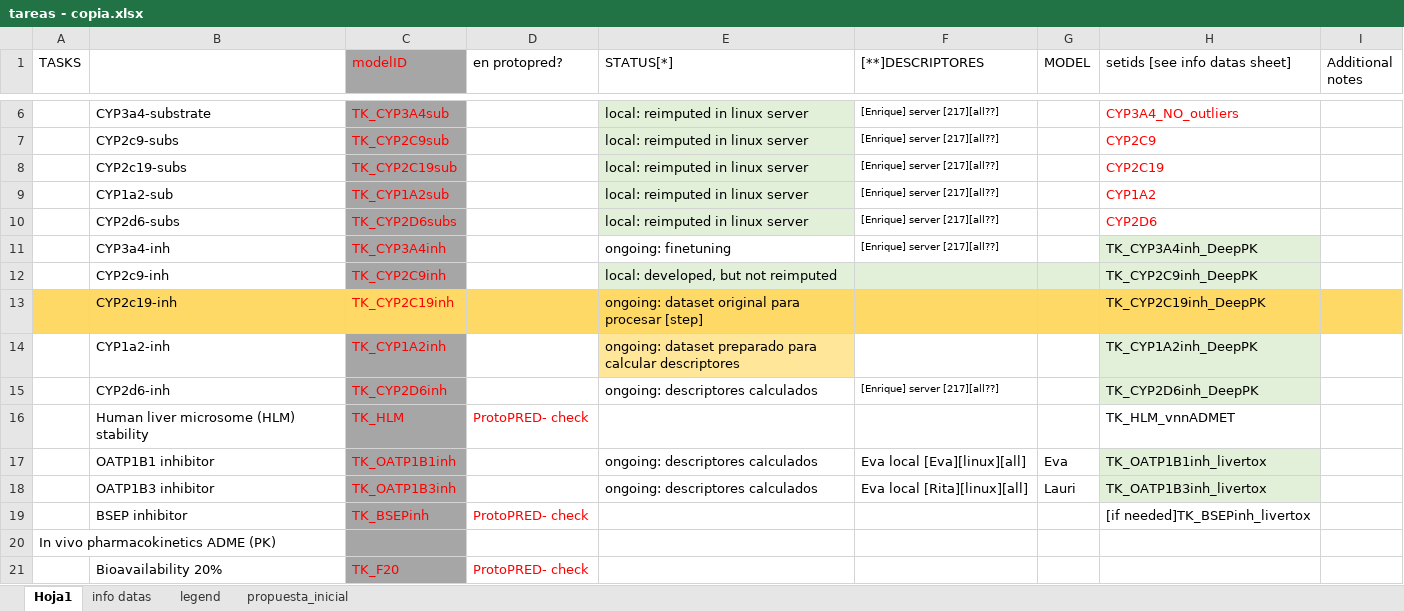
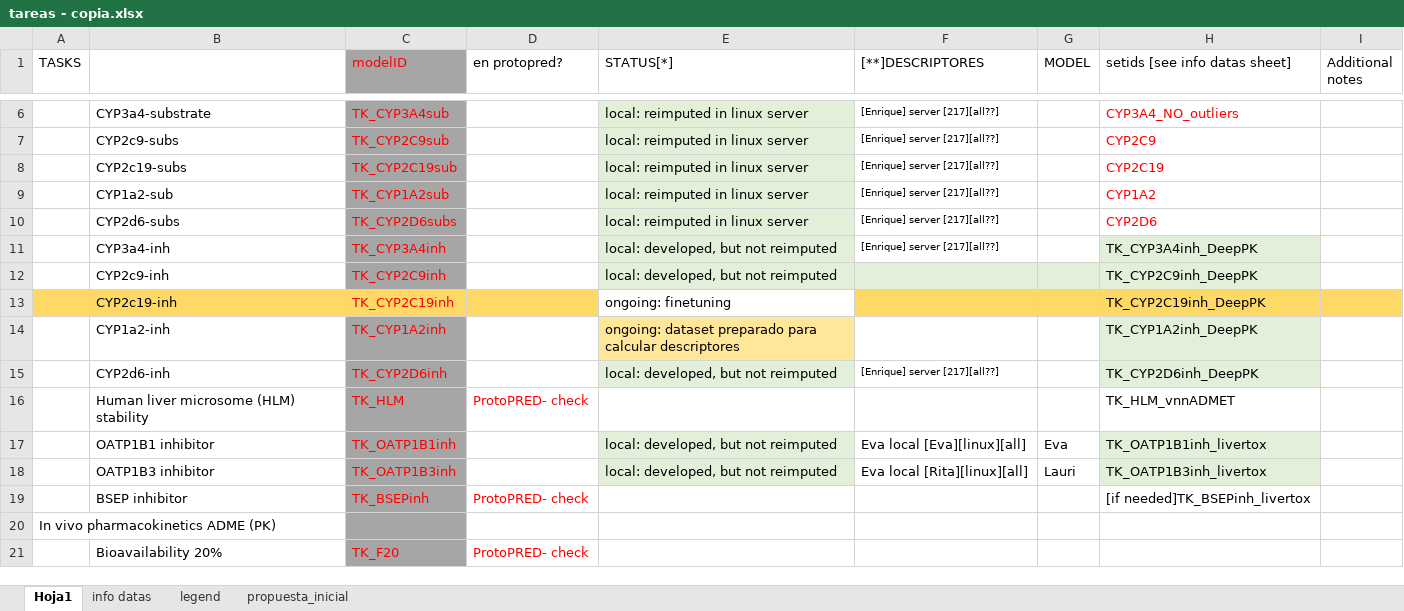
Before and after one commit to ProtoQSAR/IRB, an Excel workbook: tareas - copia.xlsx, sheet Hoja1, drawn as a sheet; only a part is shown, gaps mark what is left out; values as stored, in another font and other column widths than the file's, no borders; the diff names each change by its address in the sheet, - before the commit and + after, or states it on an @@ line.

```diff
--- a/tareas - copia.xlsx (sheet Hoja1)
+++ b/tareas - copia.xlsx (sheet Hoja1)
-E11 (STATUS[*]): ongoing: finetuning
+E11 (STATUS[*]): local: developed, but not reimputed
-E11 fill: none
+E11 fill: #E2F0D9
-E13 (STATUS[*]): ongoing: dataset original para procesar [step]
+E13 (STATUS[*]): ongoing: finetuning
-E13 fill: #FFD966
+E13 fill: none
-E15 (STATUS[*]): ongoing: descriptores calculados
+E15 (STATUS[*]): local: developed, but not reimputed
-E15 fill: none
+E15 fill: #E2F0D9
-E17:E18 (STATUS[*]): ongoing: descriptores calculados
+E17:E18 (STATUS[*]): local: developed, but not reimputed
-E17:E18 fill: none
+E17:E18 fill: #E2F0D9
```
Also changed, not shown: scripts/reimputation_and_prediction/reimputation_and_prediction_data.xlsx.
